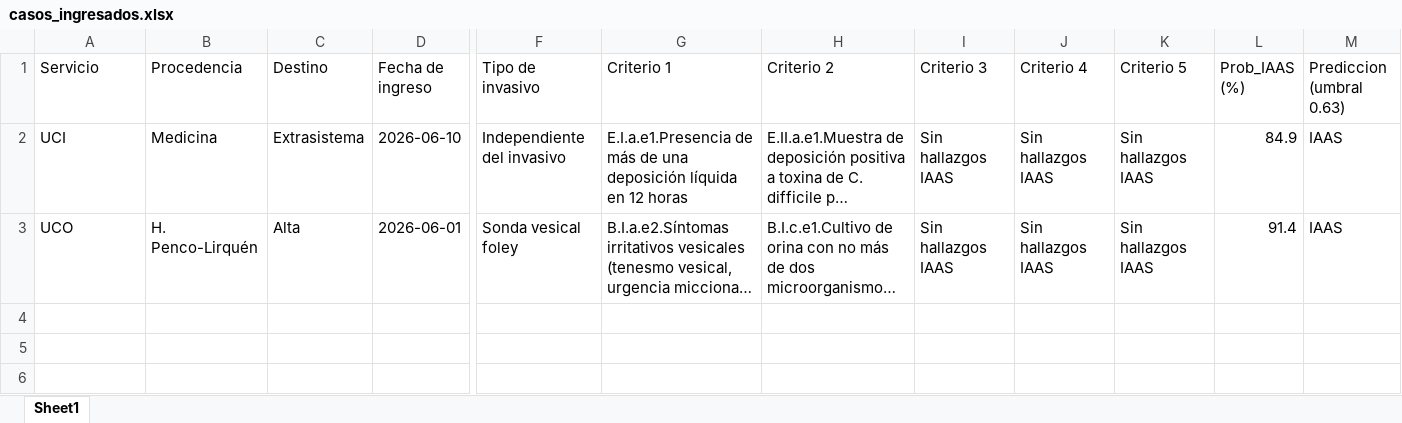
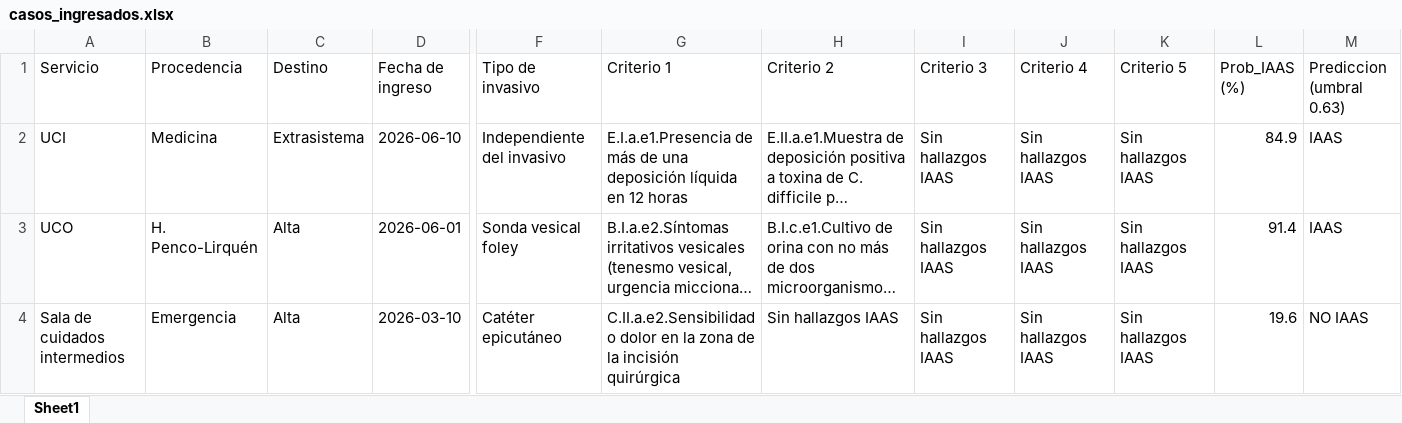
Before and after one commit to spcarrillonovoa-source/Diplomado-IA-IAAS, an Excel workbook: data/casos_ingresados.xlsx, sheet Sheet1, drawn as a sheet; only a part is shown, gaps mark what is left out; long unchanged cells end in …; values as stored, in another font and other column widths than the file's, no borders; rows hold the shown columns only; the diff names each change by its address in the sheet, - before the commit and + after, or states it on an @@ line.

Commit message:
Nuevo caso individual (2026-06-30T05:35:51)

```diff
--- a/data/casos_ingresados.xlsx (sheet Sheet1)
+++ b/data/casos_ingresados.xlsx (sheet Sheet1)
+row 4: Sala de cuidados intermedios | Emergencia | Alta | 2026-03-10 | Catéter epicutáneo | C.II.a.e2.Sensibilidad o dolor en la zona de la incisión quirúrgica | Sin hallazgos IAAS | Sin hallazgos IAAS | Sin hallazgos IAAS | Sin hallazgos IAAS | 19.6 | NO IAAS
```
